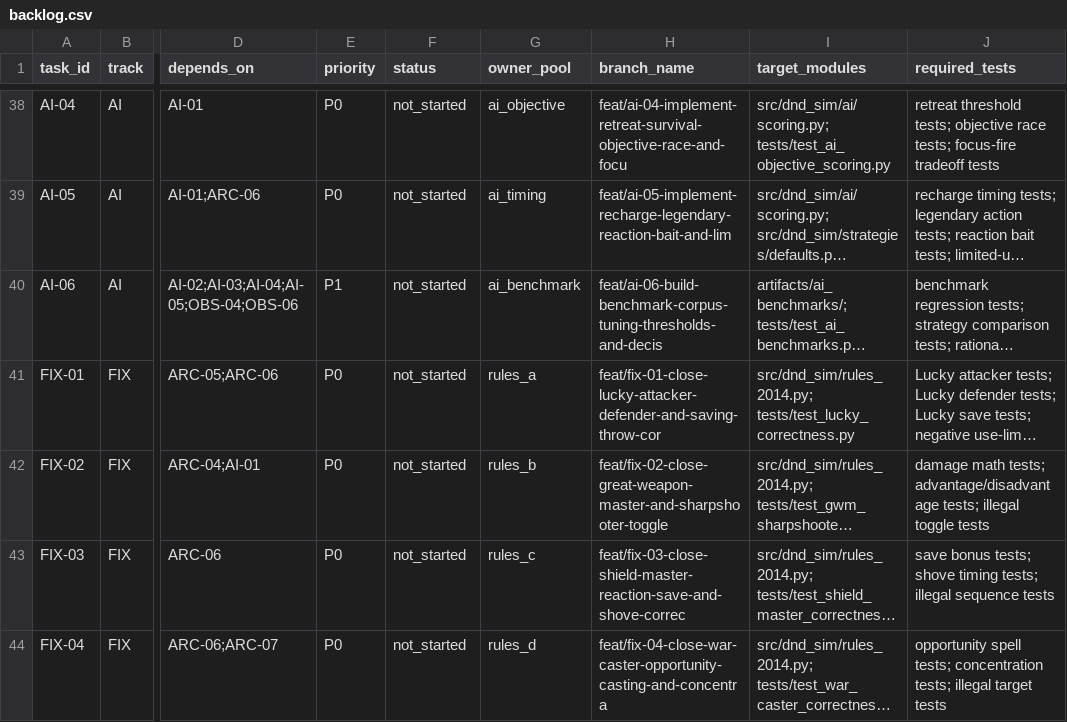
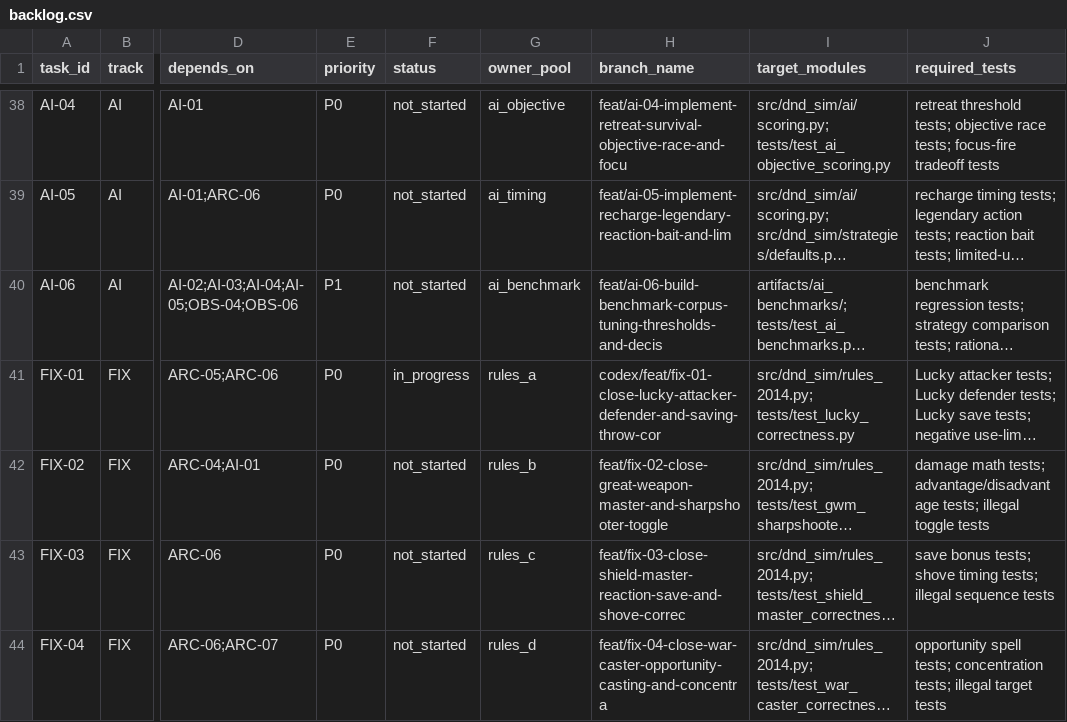
Before and after one commit to rputnam0/dnd_sim, a CSV file: docs/program/backlog.csv, drawn as a sheet; only a part is shown, gaps mark what is left out; long unchanged cells end in …; the diff names each change by its address in the sheet, - before the commit and + after, or states it on an @@ line.

Commit message:
Fix Lucky reroll correctness and deterministic tests

```diff
--- a/docs/program/backlog.csv
+++ b/docs/program/backlog.csv
-F41 (status): not_started
+F41 (status): in_progress
-H41 (branch_name): feat/fix-01-close-lucky-attacker-defender-and-saving-throw-cor
+H41 (branch_name): codex/feat/fix-01-close-lucky-attacker-defender-and-saving-throw-cor
```
Also changed, not shown: 4 other files.
